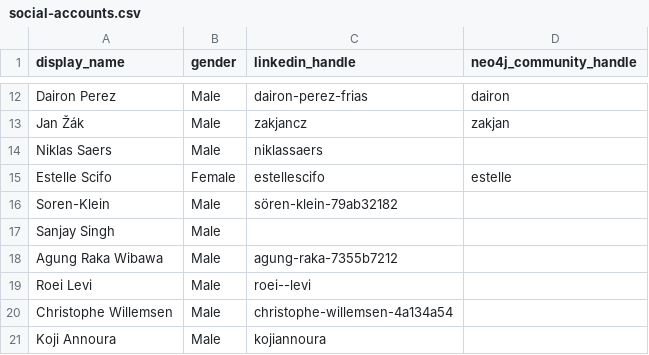
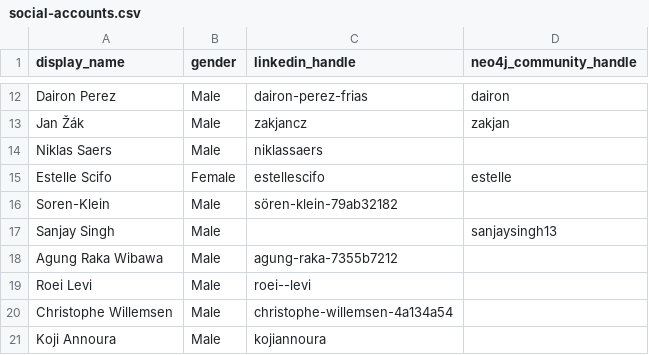
Before and after one commit to adriens/neo4j-ninjas, a CSV file: data/social-accounts.csv, drawn as a sheet; only a part is shown, gaps mark what is left out.

Commit message:
Update social-accounts.csv

```diff
--- a/data/social-accounts.csv
+++ b/data/social-accounts.csv
@@ -16,3 +16,3 @@ Estelle Scifo,Female,estellescifo,estelle
 Soren-Klein,Male,sören-klein-79ab32182,
-Sanjay Singh,Male,,
+Sanjay Singh,Male,,sanjaysingh13
 Agung Raka Wibawa,Male,agung-raka-7355b7212,
```
